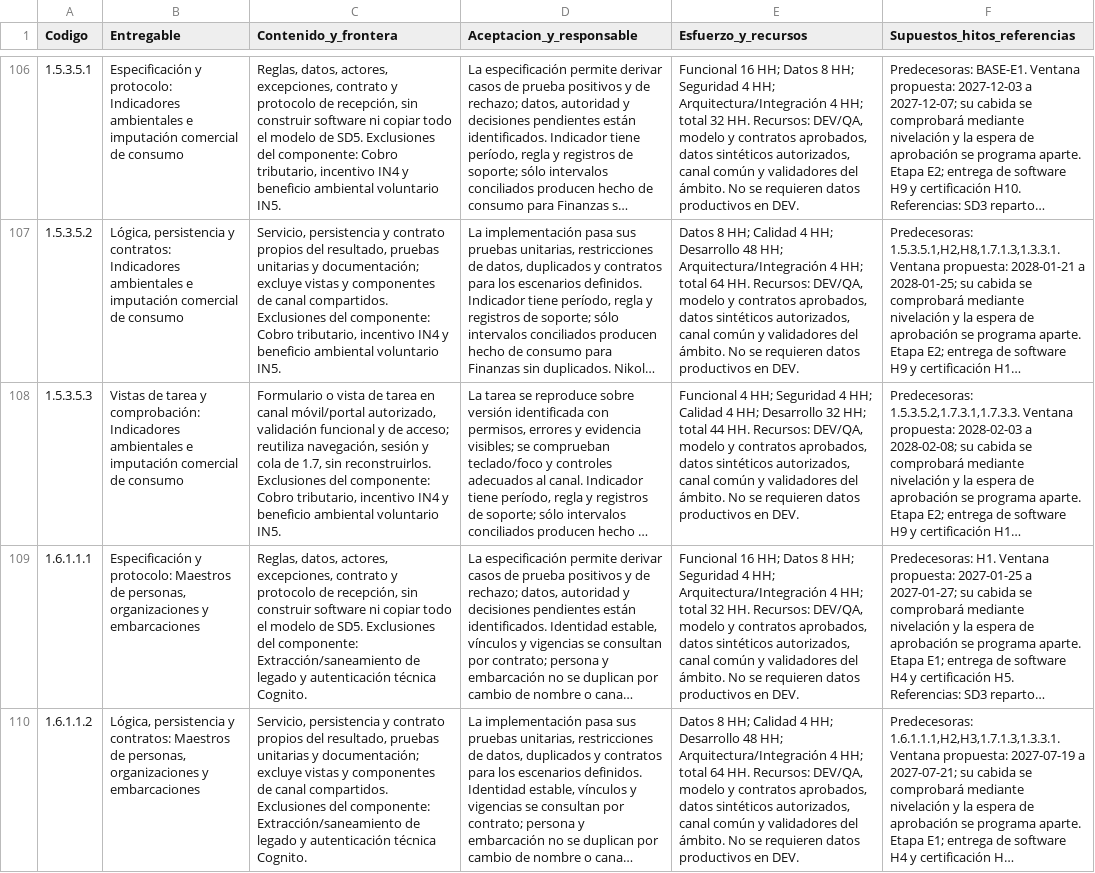
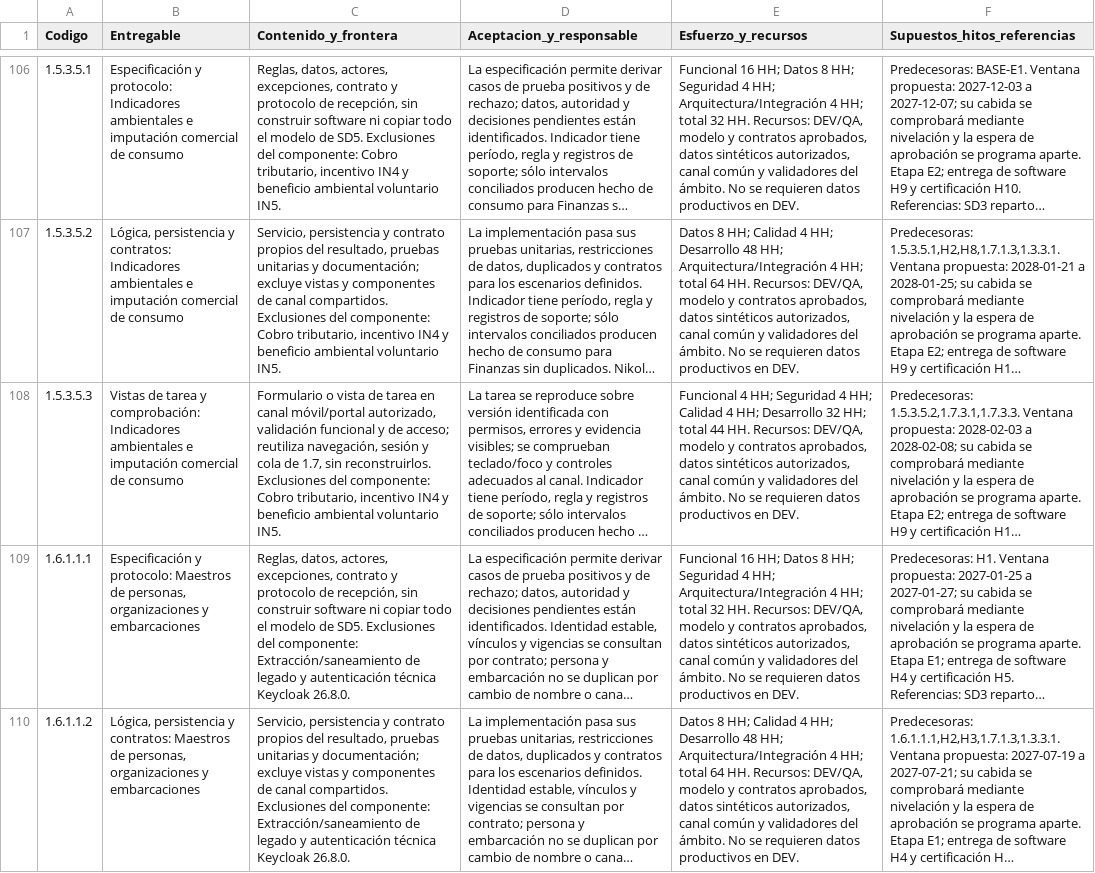
Before and after one commit to Saicooh/FEP-Subdocumentos, a CSV file: Subdocumento_7___SYNAPTIX/CSVs/condiciones_fichas_t14.csv, drawn as a sheet; only a part is shown, gaps mark what is left out; long unchanged cells end in …; the diff covers the shown part only; the diff names each change by its address in the sheet, - before the commit and + after, or states it on an @@ line.

Commit message:
feat: add initial subdocuments, components, and tracking CSVs for SYNAPTIX project

```diff
--- a/Subdocumento_7___SYNAPTIX/CSVs/condiciones_fichas_t14.csv
+++ b/Subdocumento_7___SYNAPTIX/CSVs/condiciones_fichas_t14.csv
-C109 (Contenido_y_frontera): …autenticación técnica Cognito.
+C109 (Contenido_y_frontera): …autenticación técnica Keycloak 26.8.0.
-C110 (Contenido_y_frontera): …autenticación técnica Cognito.
+C110 (Contenido_y_frontera): …autenticación técnica Keycloak 26.8.0.
```
Also changed, not shown: 3 edited cells elsewhere in this file, Subdocumento_7___SYNAPTIX/CSVs/trazabilidad_complementos_c07.csv, Subdocumento_7___SYNAPTIX/componentes/condiciones_fichas_t14.csv, 35 other files.
